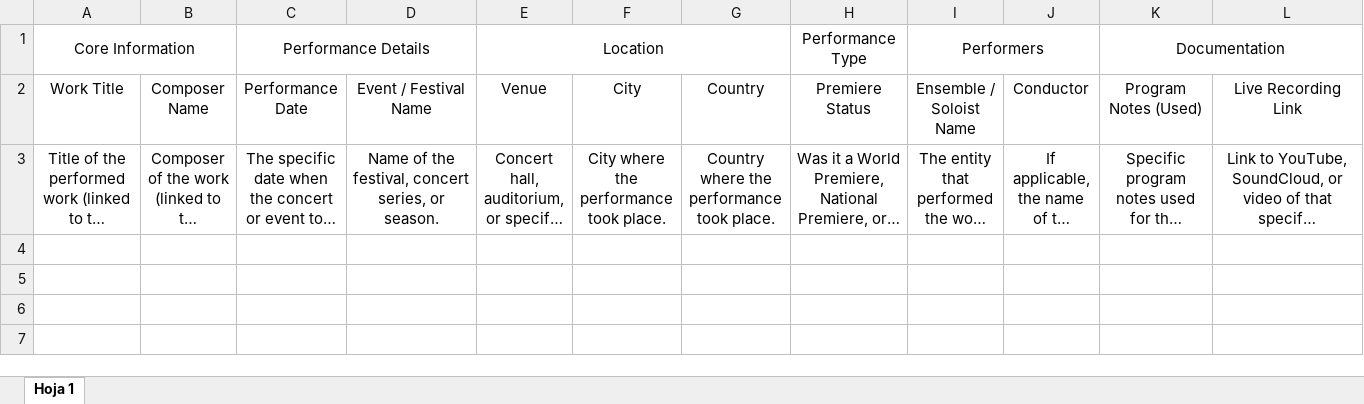
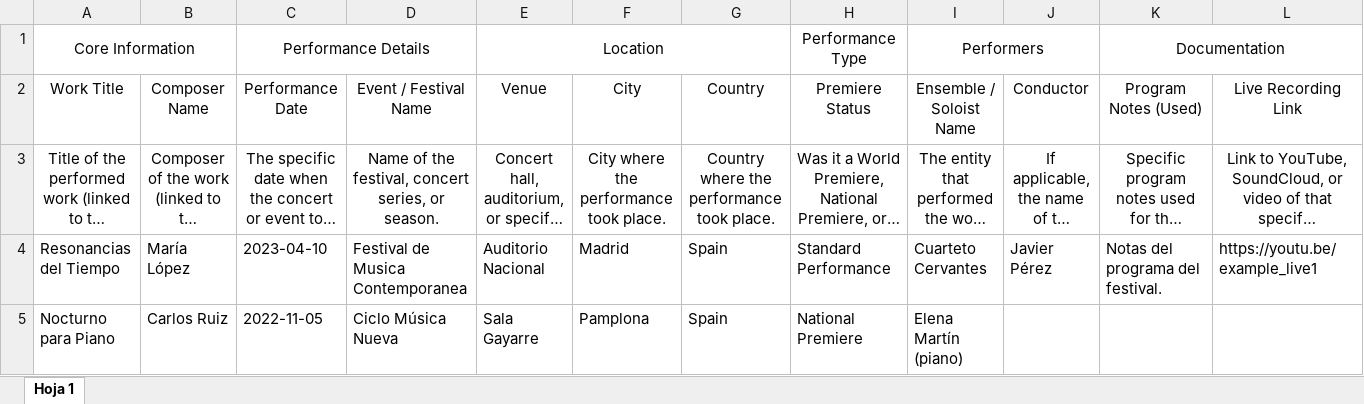
Before and after one commit to haphemusic/haphemusicexchange, an Excel workbook: datos/interpretation example.xlsx, sheet Hoja 1, drawn as a sheet; only a part is shown; long unchanged cells end in …; values as stored, in another font and other column widths than the file's, no borders; charts and pictures not drawn; rows hold the shown columns only; the diff names each change by its address in the sheet, - before the commit and + after, or states it on an @@ line.

Commit message:
fix: update musician.js Excel parser to handle 3-row preamble template format and add example data rows to both Excel templates

```diff
--- a/datos/interpretation example.xlsx (sheet Hoja 1)
+++ b/datos/interpretation example.xlsx (sheet Hoja 1)
+row 4: Resonancias del Tiempo | María López | 2023-04-10 | Festival de Musica Contemporanea | Auditorio Nacional | Madrid | Spain | Standard Performance | Cuarteto Cervantes | Javier Pérez | Notas del programa del festival. | https://youtu.be/example_live1
+row 5: Nocturno para Piano | Carlos Ruiz | 2022-11-05 | Ciclo Música Nueva | Sala Gayarre | Pamplona | Spain | National Premiere | Elena Martín (piano)
```
Also changed, not shown: charts or pictures, datos/workexample.xlsx, 1 other file.
